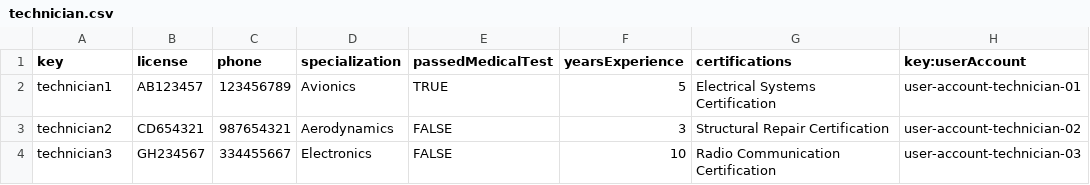
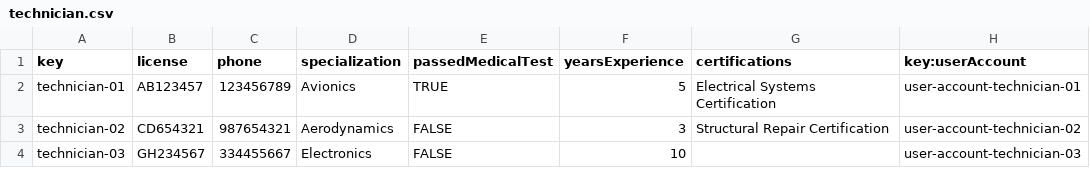
Before and after one commit to C1-036/Acme-ANS-D04, a CSV file: src/main/resources/WEB-INF/data/sample/technician.csv, drawn as a sheet.

```diff
--- a/src/main/resources/WEB-INF/data/sample/technician.csv
+++ b/src/main/resources/WEB-INF/data/sample/technician.csv
@@ -1,4 +1,4 @@
 key,license,phone,specialization,passedMedicalTest,yearsExperience,certifications,key:userAccount
-technician1,AB123457,123456789,Avionics,TRUE,5,Electrical Systems Certification,user-account-technician-01
-technician2,CD654321,987654321,Aerodynamics,FALSE,3,Structural Repair Certification,user-account-technician-02
-technician3,GH234567,334455667,Electronics,FALSE,10,Radio Communication Certification,user-account-technician-03
+technician-01,AB123457,123456789,Avionics,TRUE,5,Electrical Systems Certification,user-account-technician-01
+technician-02,CD654321,987654321,Aerodynamics,FALSE,3,Structural Repair Certification,user-account-technician-02
+technician-03,GH234567,334455667,Electronics,FALSE,10,,user-account-technician-03
```
Also changed, not shown: src/main/resources/WEB-INF/data/sample/maintenance_record.csv, src/main/resources/WEB-INF/data/sample/task.csv, 7 other files.
